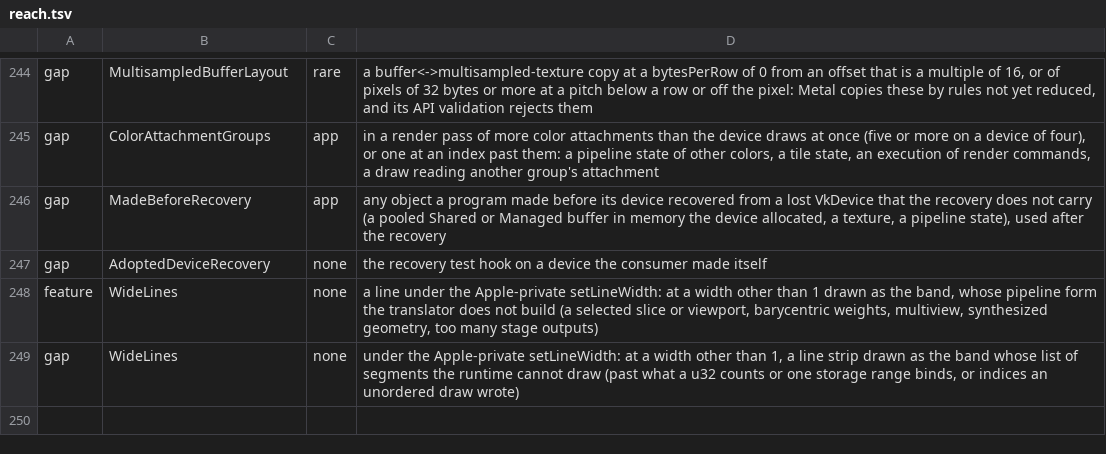
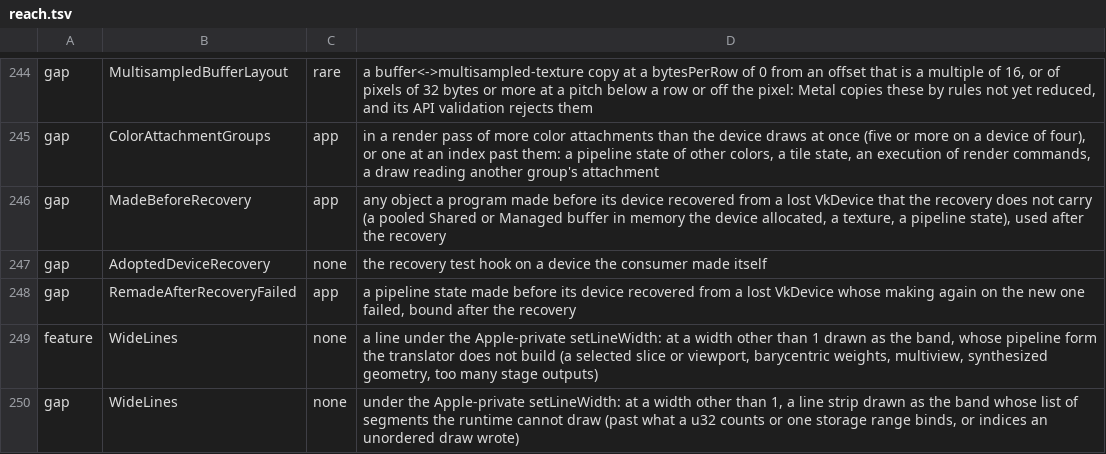
Before and after one commit to steelbrain/metal2vulkan, a TSV file: scripts/refusal-surface/reach.tsv, drawn as a sheet; only a part is shown, gaps mark what is left out; the diff names each change by its address in the sheet, - before the commit and + after, or states it on an @@ line.

Commit message:
A recovery carries compute and tile pipeline states
What: a compute state (and so a tile state's kernel) keeps a chain of programs, one per
generation (pipeline/carry.rs): the state object, its ID, uniqueIdentifier, label and sampler
numbers stay, and its Deref reaches the program of the generation whose command buffer's work the
thread does, else the last. Each state is kept by its generation's carry registry; the recovery,
after the textures, makes its program again on the new generation: the base variant's objects
from the pipeline its creation compiled (Variant::of with the compiled pipeline, or the live
variant the new memo already holds), no translation, and the VkPipeline its creation predicted
queued on the making pool with no wait (make_predicted with waited false). The lost generation's
memo of compiled functions and pipelines is carried first where both generations' profile
fingerprints match (PipelineMemo::carry_from), so later variants and creations translate nothing
again. A state whose making there fails stays the lost generation's, is counted by the notice and
refused where bound with the new RuntimeGap::RemadeAfterRecoveryFailed (compute encoder,
argument encoder and indirect command buffer checks, through ComputePipelineState::bound_device).
The notice says how many states were made again and how many failed. An indirect command
buffer's depth/stencil check now matches the state by its line too, as the encoders' do since the
regression fix. Docs: carry.rs, MadeBeforeRecovery, the new gap, the DeviceRecovered cost
(degradation.rs and docs/API.md, equal), the runtime README; REFUSALS.md, reach.tsv and the API
signature table regenerated.

Why: compute and tile states made before a recovery were refused where bound after it; Metal's
go on.

Verified: see the lane run reported with this sha (the test commit before it fails, this one
passes), with the recovery's wall time for 0 and 200 live states.

```diff
--- a/scripts/refusal-surface/reach.tsv
+++ b/scripts/refusal-surface/reach.tsv
+row 248: gap | RemadeAfterRecoveryFailed | app | a pipeline state made before its device recovered from a lost VkDevice whose making again on the new one failed, bound after the recovery
```
Also changed, not shown: 14 other files.
